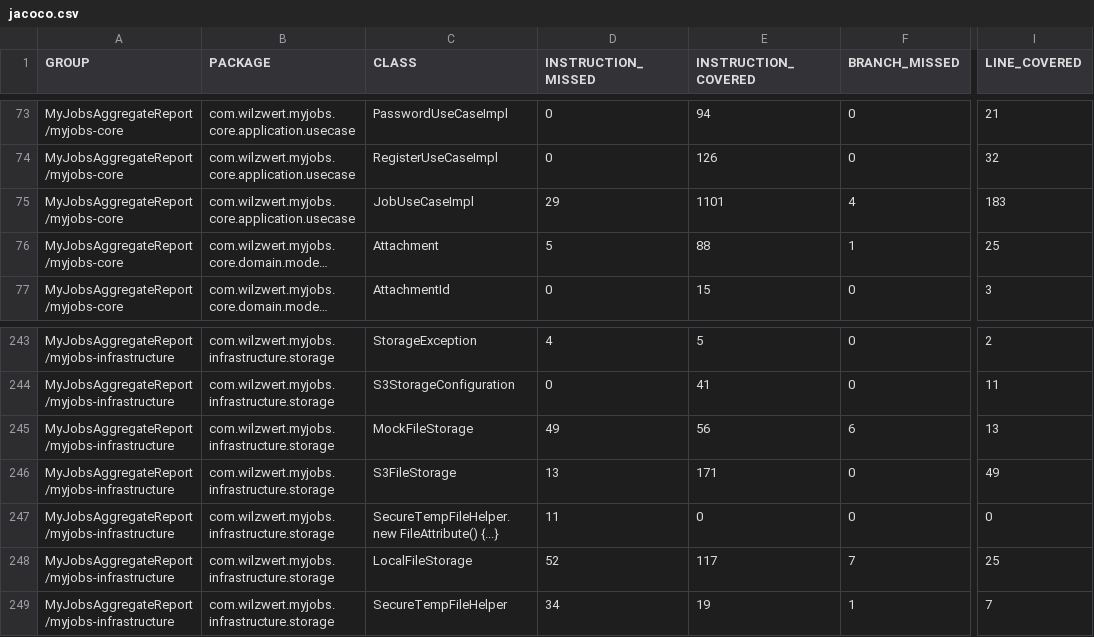
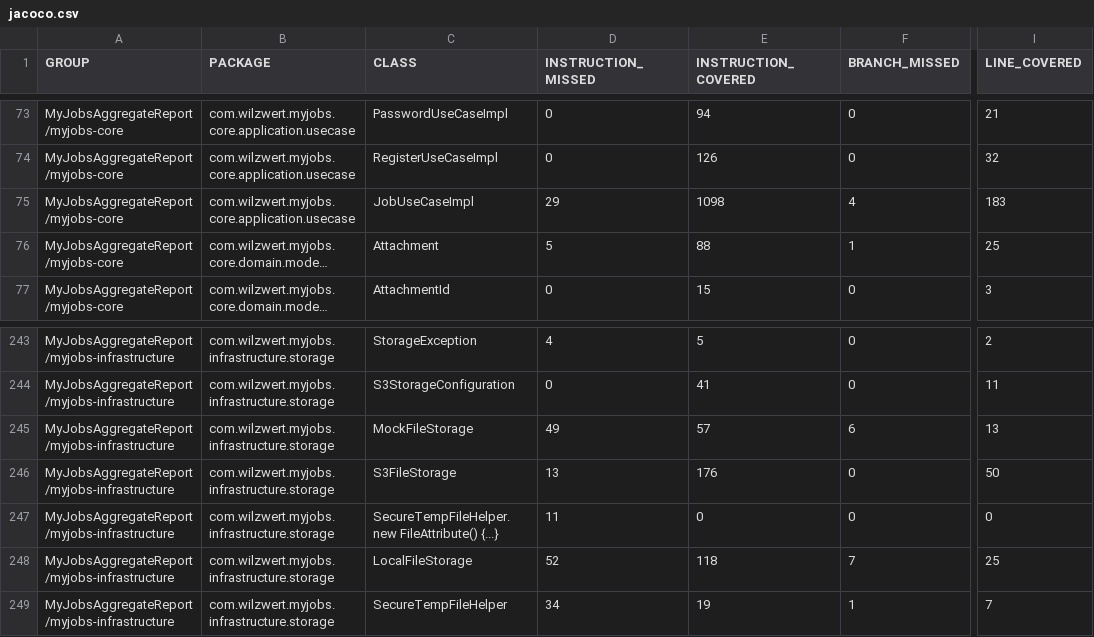
Before and after one commit to wilzwert/myjobs, a CSV file: coverage-backend/jacoco.csv, drawn as a sheet; only a part is shown, gaps mark what is left out; long unchanged cells end in …; the diff names each change by its address in the sheet, - before the commit and + after, or states it on an @@ line.

```diff
--- a/coverage-backend/jacoco.csv
+++ b/coverage-backend/jacoco.csv
-E75 (INSTRUCTION_COVERED): 1101
+E75 (INSTRUCTION_COVERED): 1098
-E245 (INSTRUCTION_COVERED): 56
+E245 (INSTRUCTION_COVERED): 57
-E246 (INSTRUCTION_COVERED): 171
+E246 (INSTRUCTION_COVERED): 176
-I246 (LINE_COVERED): 49
+I246 (LINE_COVERED): 50
-E248 (INSTRUCTION_COVERED): 117
+E248 (INSTRUCTION_COVERED): 118
```
Also changed, not shown: 27 other files.
